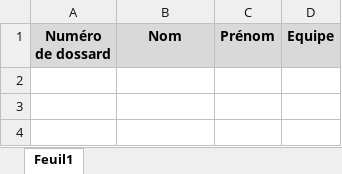
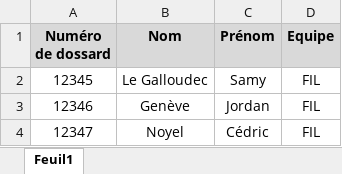
Before and after one commit to CedricNoyel/chrono_run, an Excel workbook: app_server/excels/template_chrono_run.xlsx, sheet Feuil1, drawn as a sheet; values as stored, in another font and other column widths than the file's, no borders; the diff names each change by its address in the sheet, - before the commit and + after, or states it on an @@ line.

Commit message:
Import du fichier .xlsx pour conversion en csv

```diff
--- a/app_server/excels/template_chrono_run.xlsx (sheet Feuil1)
+++ b/app_server/excels/template_chrono_run.xlsx (sheet Feuil1)
+row 2: 12345 | Le Galloudec | Samy | FIL
+row 3: 12346 | Genève | Jordan | FIL
+row 4: 12347 | Noyel | Cédric | FIL
```
Also changed, not shown: 4 other files.
